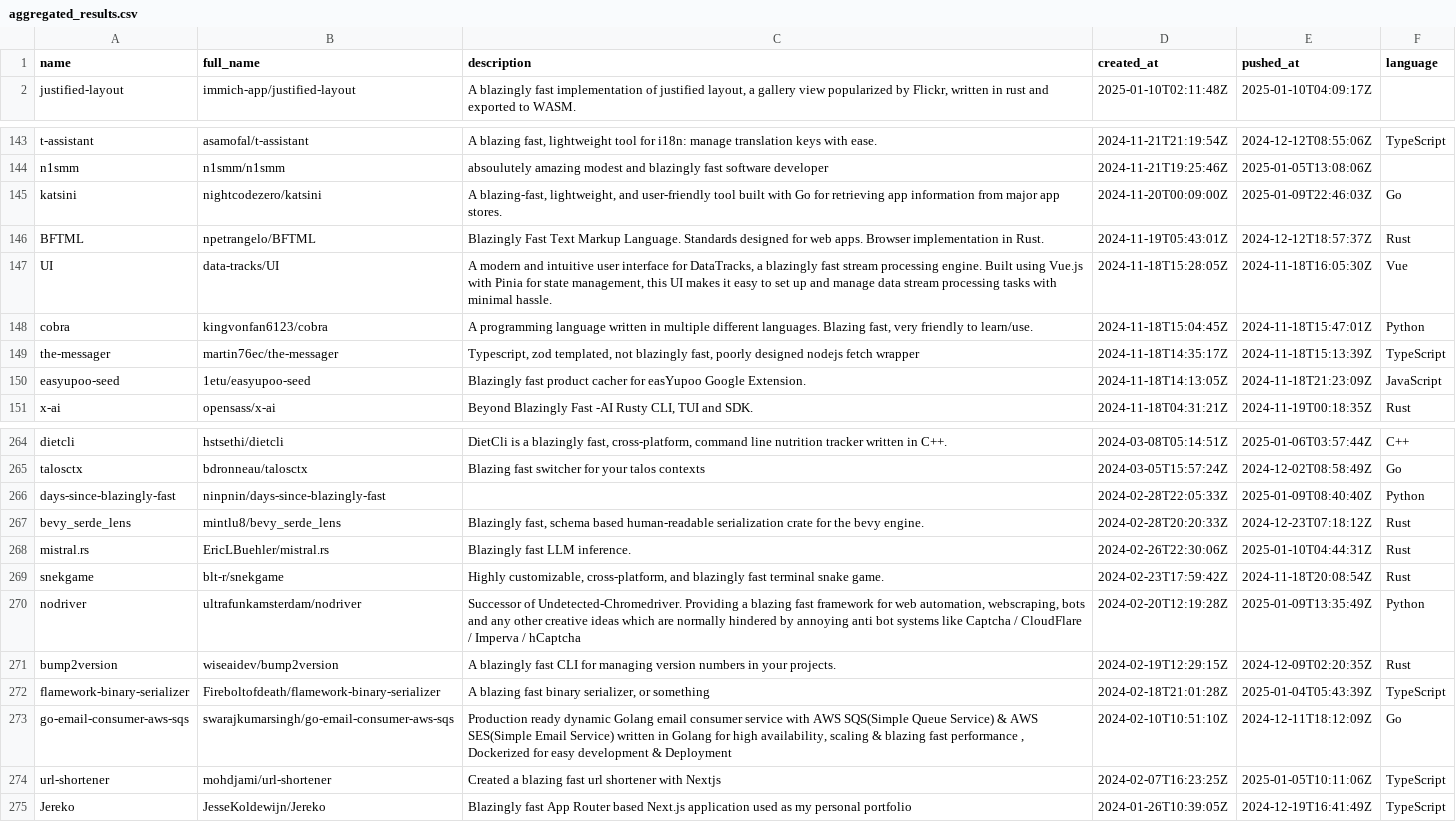
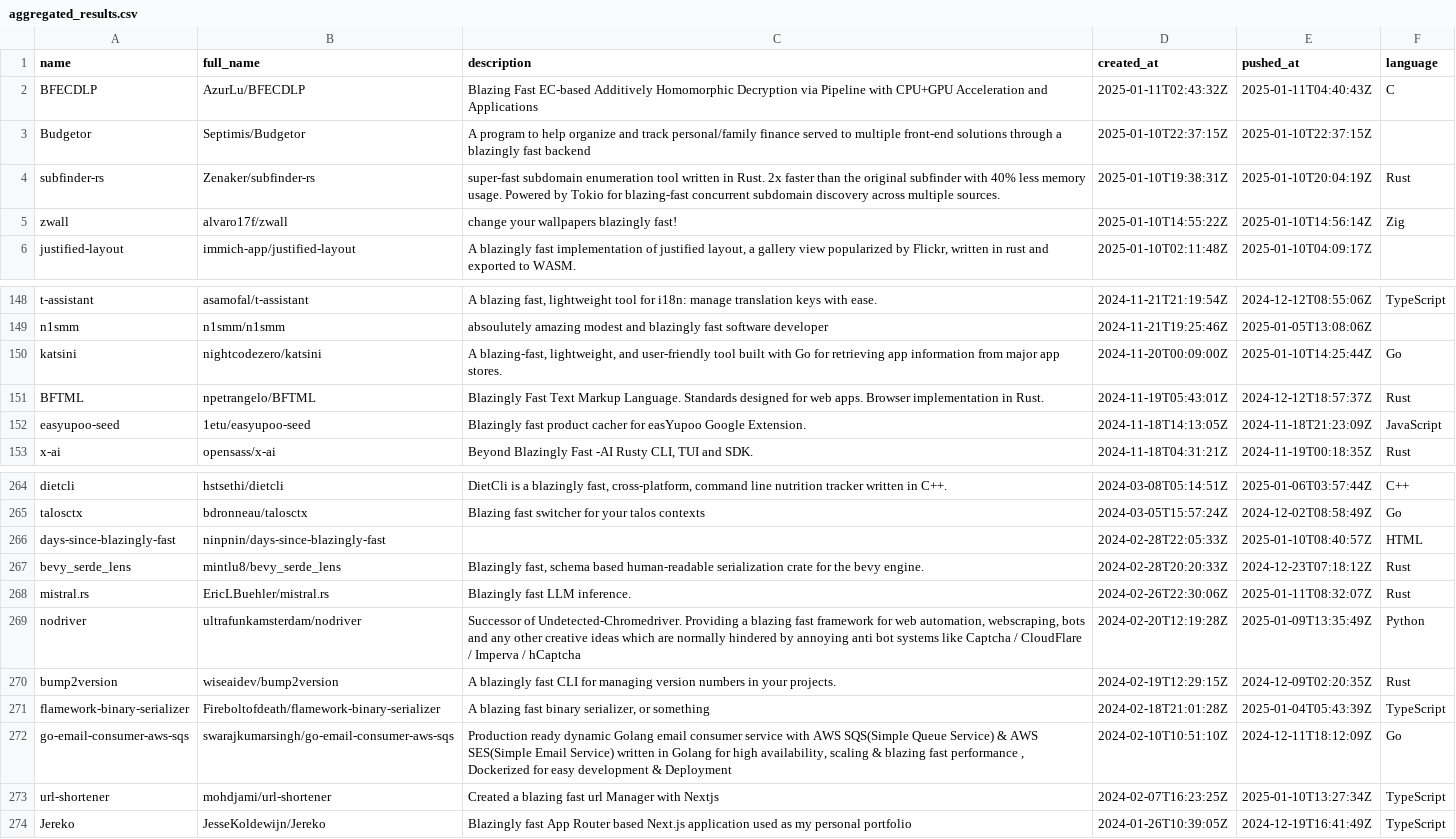
Before and after one commit to ninpnin/days-since-blazingly-fast, a CSV file: data/aggregated_results.csv, drawn as a sheet; only a part is shown, gaps mark what is left out; the diff covers the shown part only.

```diff
--- a/data/aggregated_results.csv
+++ b/data/aggregated_results.csv
@@ -1,2 +1,6 @@
 name,full_name,description,created_at,pushed_at,language
+BFECDLP,AzurLu/BFECDLP,Blazing Fast EC-based Additively Homomorphic Decryption via Pipeline with CPU+GPU Acceleration and Applications,2025-01-11T02:43:32Z,2025-01-11T04:40:43Z,C
+Budgetor,Septimis/Budgetor,A program to help organize and track personal/family finance served to multiple front-end solutions through a blazingly fast backend,2025-01-10T22:37:15Z,2025-01-10T22:37:15Z,
+subfinder-rs,Zenaker/subfinder-rs,super-fast subdomain enumeration tool written in Rust. 2x faster than the original subfinder with 40% less memory usage. Powered by Tokio for blazing-fast concurrent subdomain discovery across multiple sources.,2025-01-10T19:38:31Z,2025-01-10T20:04:19Z,Rust
+zwall,alvaro17f/zwall,change your wallpapers blazingly fast!,2025-01-10T14:55:22Z,2025-01-10T14:56:14Z,Zig
 justified-layout,immich-app/justified-layout,"A blazingly fast implementation of justified layout, a gallery view popularized by Flickr, written in rust and exported to WASM.",2025-01-10T02:11:48Z,2025-01-10T04:09:17Z,
@@ -144,7 +149,4 @@ t-assistant,asamofal/t-assistant,"A blazing fast, lightweight tool for i18n: man
 n1smm,n1smm/n1smm,absoulutely amazing modest and blazingly fast software developer,2024-11-21T19:25:46Z,2025-01-05T13:08:06Z,
-katsini,nightcodezero/katsini," A blazing-fast, lightweight, and user-friendly tool built with Go for retrieving app information from major app stores.",2024-11-20T00:09:00Z,2025-01-09T22:46:03Z,Go
+katsini,nightcodezero/katsini," A blazing-fast, lightweight, and user-friendly tool built with Go for retrieving app information from major app stores.",2024-11-20T00:09:00Z,2025-01-10T14:25:44Z,Go
 BFTML,npetrangelo/BFTML,Blazingly Fast Text Markup Language. Standards designed for web apps. Browser implementation in Rust.,2024-11-19T05:43:01Z,2024-12-12T18:57:37Z,Rust
-UI,data-tracks/UI,"A modern and intuitive user interface for DataTracks, a blazingly fast stream processing engine. Built using Vue.js with Pinia for state management, this UI makes it easy to set up and manage data stream processing tasks with minimal hassle.",2024-11-18T15:28:05Z,2024-11-18T16:05:30Z,Vue
-cobra,kingvonfan6123/cobra,"A programming language written in multiple different languages. Blazing fast, very friendly to learn/use.",2024-11-18T15:04:45Z,2024-11-18T15:47:01Z,Python
-the-messager,martin76ec/the-messager,"Typescript, zod templated, not blazingly fast, poorly designed nodejs fetch wrapper",2024-11-18T14:35:17Z,2024-11-18T15:13:39Z,TypeScript
 easyupoo-seed,1etu/easyupoo-seed,Blazingly fast product cacher for easYupoo Google Extension.,2024-11-18T14:13:05Z,2024-11-18T21:23:09Z,JavaScript
@@ -265,6 +265,5 @@ dietcli,hstsethi/dietcli,"DietCli is a blazingly fast, cross-platform, command l
 talosctx,bdronneau/talosctx,Blazing fast switcher for your talos contexts,2024-03-05T15:57:24Z,2024-12-02T08:58:49Z,Go
-days-since-blazingly-fast,ninpnin/days-since-blazingly-fast,,2024-02-28T22:05:33Z,2025-01-09T08:40:40Z,Python
+days-since-blazingly-fast,ninpnin/days-since-blazingly-fast,,2024-02-28T22:05:33Z,2025-01-10T08:40:57Z,HTML
 bevy_serde_lens,mintlu8/bevy_serde_lens,"Blazingly fast, schema based human-readable serialization crate for the bevy engine.",2024-02-28T20:20:33Z,2024-12-23T07:18:12Z,Rust
-mistral.rs,EricLBuehler/mistral.rs,Blazingly fast LLM inference.,2024-02-26T22:30:06Z,2025-01-10T04:44:31Z,Rust
-snekgame,blt-r/snekgame,"Highly customizable, cross-platform, and blazingly fast terminal snake game.",2024-02-23T17:59:42Z,2024-11-18T20:08:54Z,Rust
+mistral.rs,EricLBuehler/mistral.rs,Blazingly fast LLM inference.,2024-02-26T22:30:06Z,2025-01-11T08:32:07Z,Rust
 nodriver,ultrafunkamsterdam/nodriver,"Successor of Undetected-Chromedriver. Providing a blazing fast framework for web automation, webscraping, bots and any other creative ideas which are normally hindered by annoying anti bot systems like Captcha / CloudFlare / Imperva / hCaptcha ",2024-02-20T12:19:28Z,2025-01-09T13:35:49Z,Python
@@ -273,3 +272,3 @@ flamework-binary-serializer,Fireboltofdeath/flamework-binary-serializer,"A blazi
 go-email-consumer-aws-sqs,swarajkumarsingh/go-email-consumer-aws-sqs,"Production ready dynamic Golang email consumer service with AWS SQS(Simple Queue Service) & AWS SES(Simple Email Service) written in Golang for high availability, scaling & blazing fast performance , Dockerized for easy development & Deployment",2024-02-10T10:51:10Z,2024-12-11T18:12:09Z,Go
-url-shortener,mohdjami/url-shortener,Created a blazing fast url shortener with Nextjs,2024-02-07T16:23:25Z,2025-01-05T10:11:06Z,TypeScript
+url-shortener,mohdjami/url-shortener,Created a blazing fast url Manager with Nextjs,2024-02-07T16:23:25Z,2025-01-10T13:27:34Z,TypeScript
 Jereko,JesseKoldewijn/Jereko,Blazingly fast App Router based Next.js application used as my personal portfolio,2024-01-26T10:39:05Z,2024-12-19T16:41:49Z,TypeScript
```
Also changed, not shown: 3 added rows, 3 removed rows and 57 edited cells elsewhere in this file, data/frameworks_sorted.csv, data/sample.csv, 6 other files.
